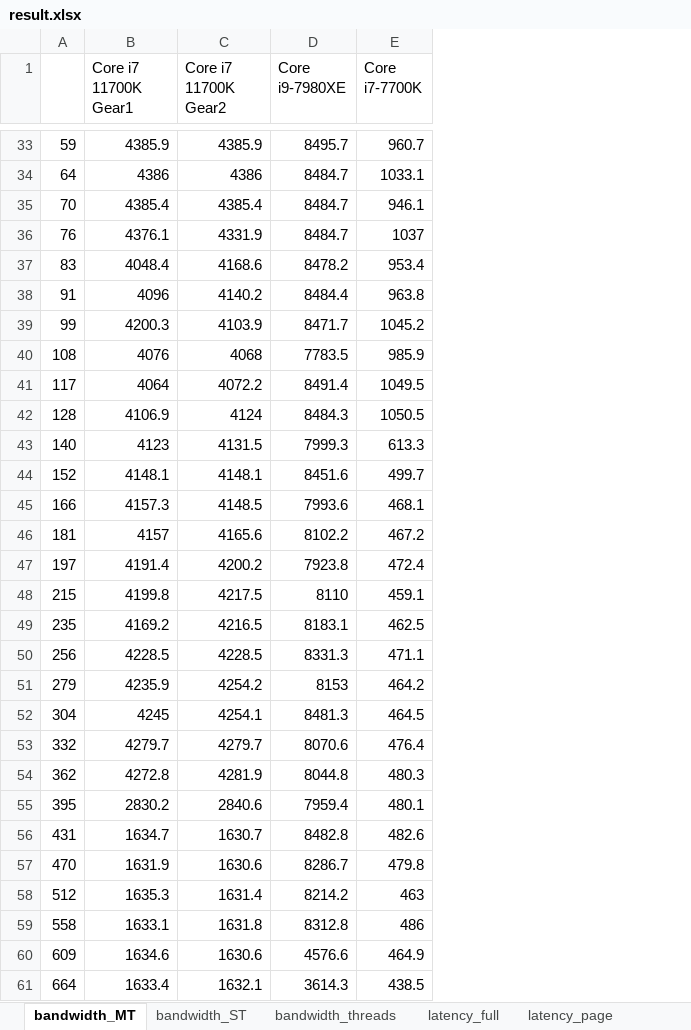
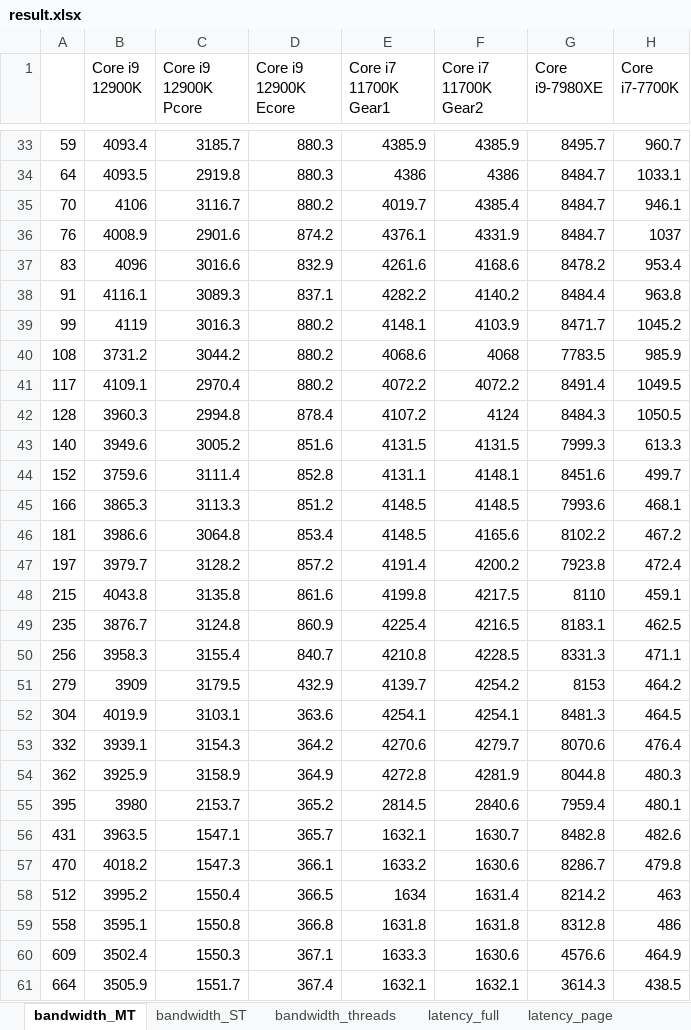
Before and after one commit to rigaya/ram_speed, an Excel workbook: results/result.xlsx, sheet bandwidth_MT, drawn as a sheet; only a part is shown, gaps mark what is left out; values as stored, in another font and other column widths than the file's, no borders; charts and pictures not drawn; addresses are those after the commit; the diff covers the shown part only; the diff names each change by its address in the sheet, - before the commit and + after, or states it on an @@ line.

```diff
--- a/results/result.xlsx (sheet bandwidth_MT)
+++ b/results/result.xlsx (sheet bandwidth_MT)
+column B (Core i9 12900K), rows 33-61: 4093.4 | 4093.5 | 4106 | 4008.9 | 4096 | 4116.1 | 4119 | 3731.2 | 4109.1 | 3960.3 | 3949.6 | 3759.6 | 3865.3 | 3986.6 | 3979.7 | 4043.8 | 3876.7 | 3958.3 | 3909 | 4019.9 | 3939.1 | 3925.9 | 3980 | 3963.5 | 4018.2 | 3995.2 | 3595.1 | 3502.4 | 3505.9
+column C (Core i9 12900K Pcore), rows 33-61: 3185.7 | 2919.8 | 3116.7 | 2901.6 | 3016.6 | 3089.3 | 3016.3 | 3044.2 | 2970.4 | 2994.8 | 3005.2 | 3111.4 | 3113.3 | 3064.8 | 3128.2 | 3135.8 | 3124.8 | 3155.4 | 3179.5 | 3103.1 | 3154.3 | 3158.9 | 2153.7 | 1547.1 | 1547.3 | 1550.4 | 1550.8 | 1550.3 | 1551.7
+column D (Core i9 12900K Ecore), rows 33-61: 880.3 | 880.3 | 880.2 | 874.2 | 832.9 | 837.1 | 880.2 | 880.2 | 880.2 | 878.4 | 851.6 | 852.8 | 851.2 | 853.4 | 857.2 | 861.6 | 860.9 | 840.7 | 432.9 | 363.6 | 364.2 | 364.9 | 365.2 | 365.7 | 366.1 | 366.5 | 366.8 | 367.1 | 367.4
-E35 (Core i7 11700K Gear1): 4385.4
+E35 (Core i7 11700K Gear1): 4019.7
-E37 (Core i7 11700K Gear1): 4048.4
+E37 (Core i7 11700K Gear1): 4261.6
-E38 (Core i7 11700K Gear1): 4096
+E38 (Core i7 11700K Gear1): 4282.2
-E39 (Core i7 11700K Gear1): 4200.3
+E39 (Core i7 11700K Gear1): 4148.1
-E40 (Core i7 11700K Gear1): 4076
+E40 (Core i7 11700K Gear1): 4068.6
-E41 (Core i7 11700K Gear1): 4064
+E41 (Core i7 11700K Gear1): 4072.2
-E42 (Core i7 11700K Gear1): 4106.9
+E42 (Core i7 11700K Gear1): 4107.2
-E43 (Core i7 11700K Gear1): 4123
+E43 (Core i7 11700K Gear1): 4131.5
-E44 (Core i7 11700K Gear1): 4148.1
+E44 (Core i7 11700K Gear1): 4131.1
-E45 (Core i7 11700K Gear1): 4157.3
+E45 (Core i7 11700K Gear1): 4148.5
-E46 (Core i7 11700K Gear1): 4157
+E46 (Core i7 11700K Gear1): 4148.5
-E49 (Core i7 11700K Gear1): 4169.2
+E49 (Core i7 11700K Gear1): 4225.4
-E50 (Core i7 11700K Gear1): 4228.5
+E50 (Core i7 11700K Gear1): 4210.8
-E51 (Core i7 11700K Gear1): 4235.9
+E51 (Core i7 11700K Gear1): 4139.7
-E52 (Core i7 11700K Gear1): 4245
+E52 (Core i7 11700K Gear1): 4254.1
-E53 (Core i7 11700K Gear1): 4279.7
+E53 (Core i7 11700K Gear1): 4270.6
-E55 (Core i7 11700K Gear1): 2830.2
+E55 (Core i7 11700K Gear1): 2814.5
-E56 (Core i7 11700K Gear1): 1634.7
+E56 (Core i7 11700K Gear1): 1632.1
-E57 (Core i7 11700K Gear1): 1631.9
+E57 (Core i7 11700K Gear1): 1633.2
-E58 (Core i7 11700K Gear1): 1635.3
+E58 (Core i7 11700K Gear1): 1634
-E59 (Core i7 11700K Gear1): 1633.1
+E59 (Core i7 11700K Gear1): 1631.8
-E60 (Core i7 11700K Gear1): 1634.6
+E60 (Core i7 11700K Gear1): 1633.3
-E61 (Core i7 11700K Gear1): 1633.4
+E61 (Core i7 11700K Gear1): 1632.1
```
Also changed, not shown: 80 edited cells elsewhere in this sheet, sheet latency_full, sheet latency_page, sheet bandwidth_ST, sheet bandwidth_threads, charts or pictures.
